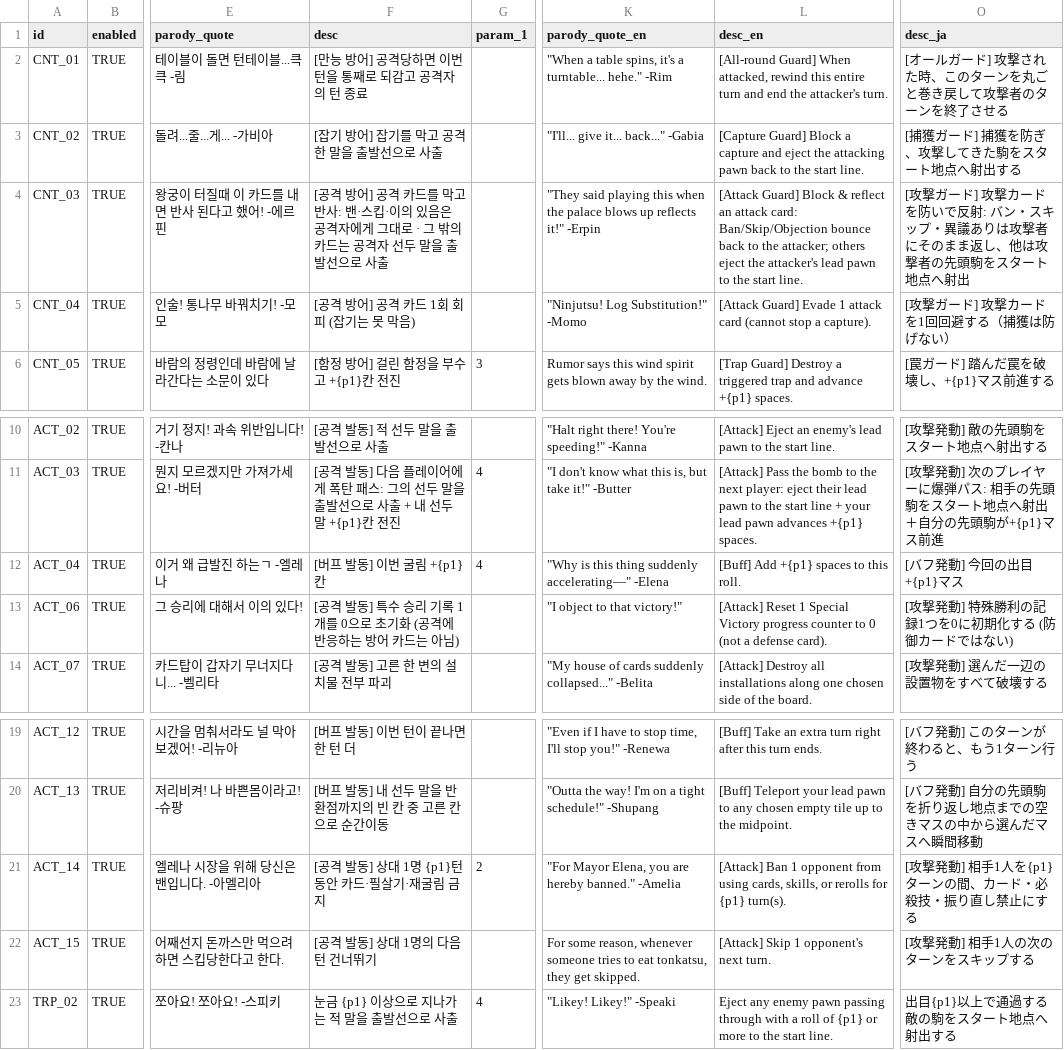
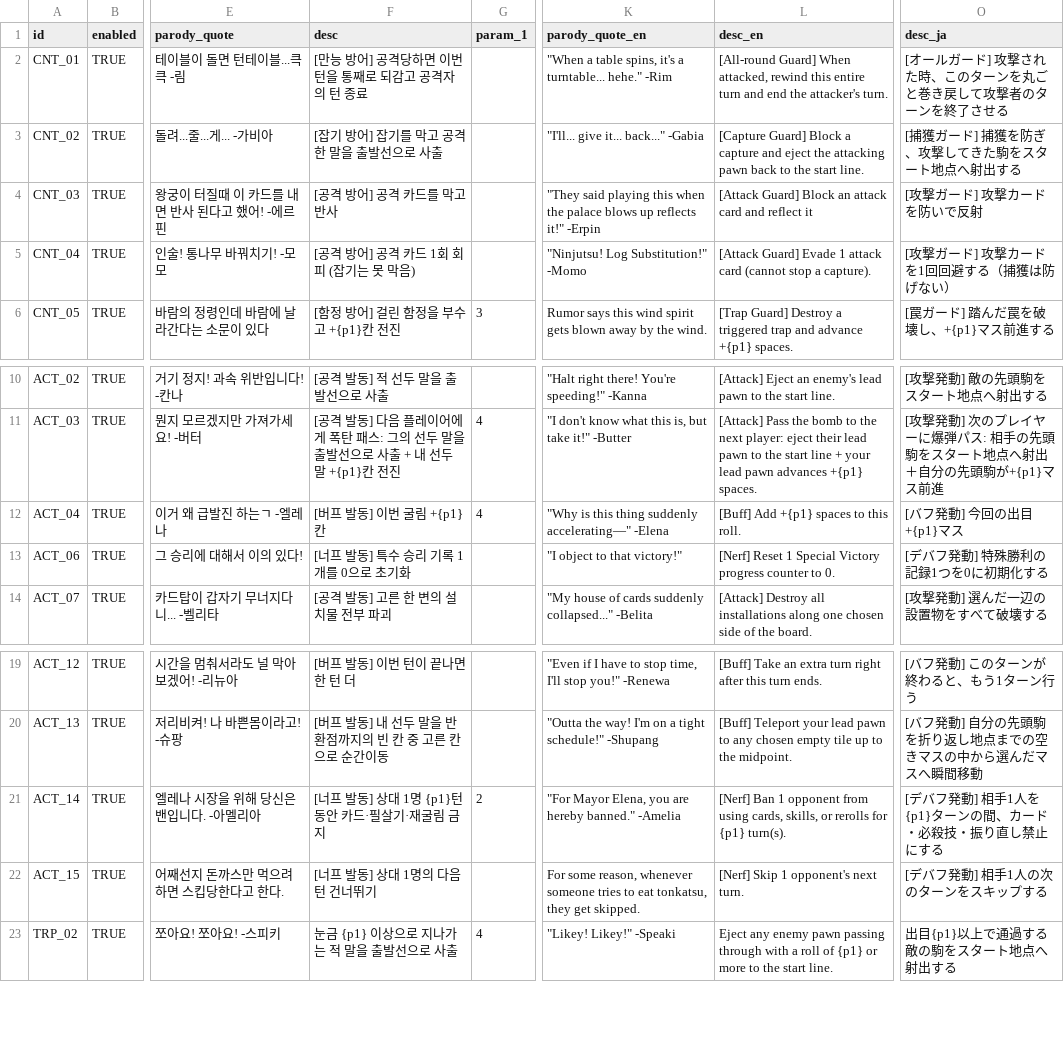
Before and after one commit to mayjohn66-cmd/TRG, a CSV file: content_trickcal/data/cards_table.csv, drawn as a sheet; only a part is shown, gaps mark what is left out; the diff names each change by its address in the sheet, - before the commit and + after, or states it on an @@ line.

```diff
--- a/content_trickcal/data/cards_table.csv
+++ b/content_trickcal/data/cards_table.csv
-F4 (desc): …고 반사: 밴·스킵·이의 있음은 공격자에게 그대로 · 그 밖의 카드는 공격자 선두 말을 출발선으로 사출
+F4 (desc): …고 반사
-L4 (desc_en): …Guard] Block & reflect an attack card: Ban/Skip/Objection bounce back to the attacker; others eject the attacker's lead pawn to the start line.
+L4 (desc_en): …Guard] Block an attack card and reflect it
-O4 (desc_ja): [攻撃ガード] 攻撃カードを防いで反射: バン・スキップ・異議ありは攻撃者にそのまま返し、他は攻撃者の先頭駒をスタート地点へ射出
+O4 (desc_ja): [攻撃ガード] 攻撃カードを防いで反射
-F13 (desc): [공격 발동] 특수 승리 기록 1개를 0으로 초기화 (공격에 반응하는 방어 카드는 아님)
+F13 (desc): [너프 발동] 특수 승리 기록 1개를 0으로 초기화
-L13 (desc_en): [Attack] Reset 1 Special Victory progress counter to 0 (not a defense card).
+L13 (desc_en): [Nerf] Reset 1 Special Victory progress counter to 0.
-O13 (desc_ja): [攻撃発動] 特殊勝利の記録1つを0に初期化する (防御カードではない)
+O13 (desc_ja): [デバフ発動] 特殊勝利の記録1つを0に初期化する
-F21 (desc): [공격 발동] 상대 1명 {p1}턴 동안 카드·필살기·재굴림 금지
+F21 (desc): [너프 발동] 상대 1명 {p1}턴 동안 카드·필살기·재굴림 금지
-L21 (desc_en): [Attack] Ban 1…
+L21 (desc_en): [Nerf] Ban 1…
-O21 (desc_ja): [攻撃発動] 相手1人を{p1}ターンの間、カード・必殺技・振り直し禁止にする
+O21 (desc_ja): [デバフ発動] 相手1人を{p1}ターンの間、カード・必殺技・振り直し禁止にする
-F22 (desc): [공격 발동] 상대 1명의 다음 턴 건너뛰기
+F22 (desc): [너프 발동] 상대 1명의 다음 턴 건너뛰기
-L22 (desc_en): [Attack] Skip 1 opponent's next turn.
+L22 (desc_en): [Nerf] Skip 1 opponent's next turn.
-O22 (desc_ja): [攻撃発動] 相手1人の次のターンをスキップする
+O22 (desc_ja): [デバフ発動] 相手1人の次のターンをスキップする
```
Also changed, not shown: content_trickcal/data/translations.csv, 11 other files.
